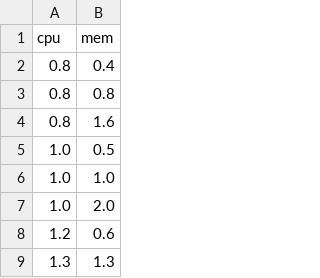
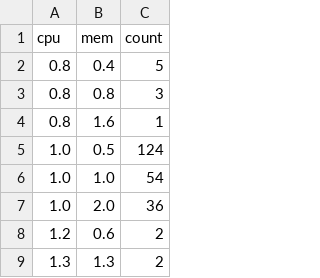
Before and after one commit to QiliangFan/HierarchicalCluster-RD, a CSV file: data/test.csv, drawn as a sheet; only a part is shown; the diff names each change by its address in the sheet, - before the commit and + after, or states it on an @@ line.

```diff
--- a/data/test.csv
+++ b/data/test.csv
+column C (count), rows 2-9: 5 | 3 | 1 | 124 | 54 | 36 | 2 | 2
```
Also changed, not shown: 55 other files.
